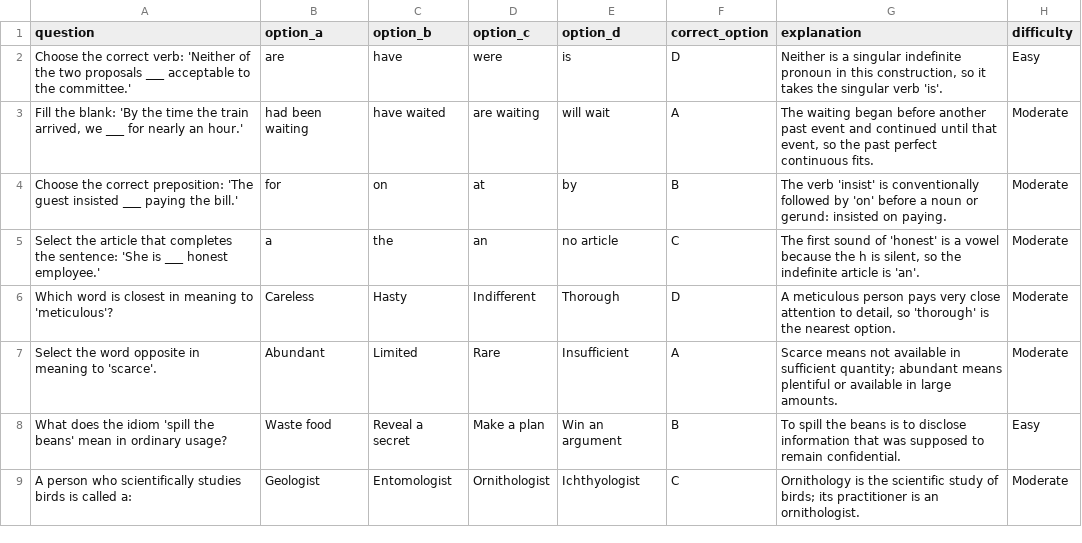
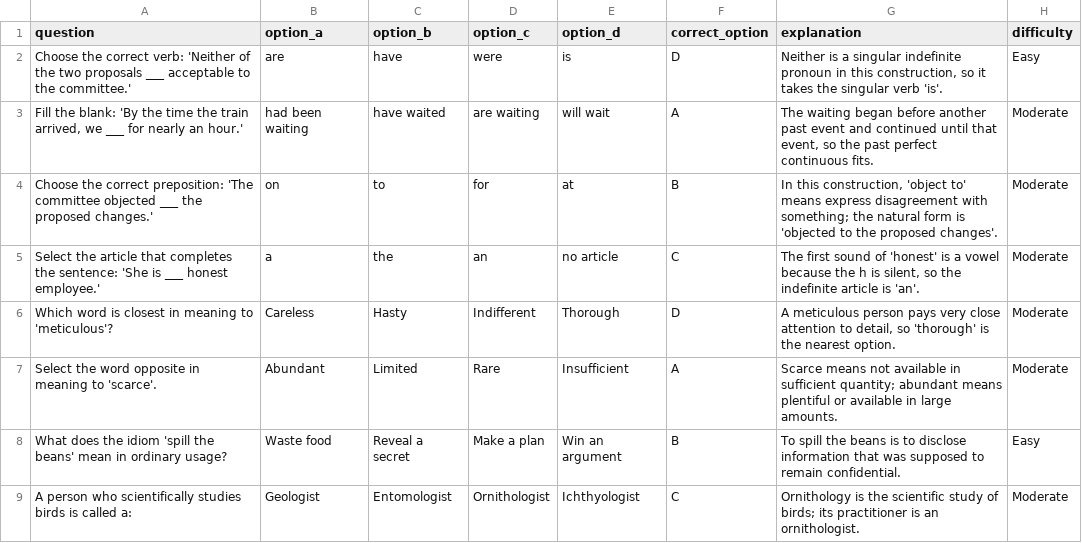
Before and after one commit to yankeeDamn/Quiz-App, a CSV file: content/ssc-cgl-2026/mock-01/english.csv, drawn as a sheet; only a part is shown; removed rows and columns are numbered as before the commit, all else as after; the diff names each change by its address in the sheet, - before the commit and + after, or states it on an @@ line.

Commit message:
review(ssc): sync corrected english.json CSV for existing admin importer

```diff
--- a/content/ssc-cgl-2026/mock-01/english.csv
+++ b/content/ssc-cgl-2026/mock-01/english.csv
-row 4: Choose the correct preposition: 'The guest insisted ___ paying the bill.' | for | on | at | by | B | The verb 'insist' is conventionally followed by 'on' before a noun or gerund: insisted on paying. | Moderate
+row 4: Choose the correct preposition: 'The committee objected ___ the proposed changes.' | on | to | for | at | B | In this construction, 'object to' means express disagreement with something; the natural form is 'objected to the proposed changes'. | Moderate
```
